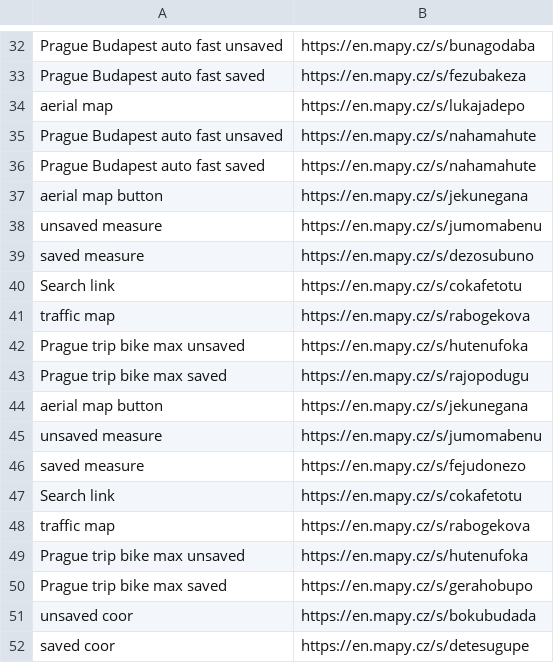
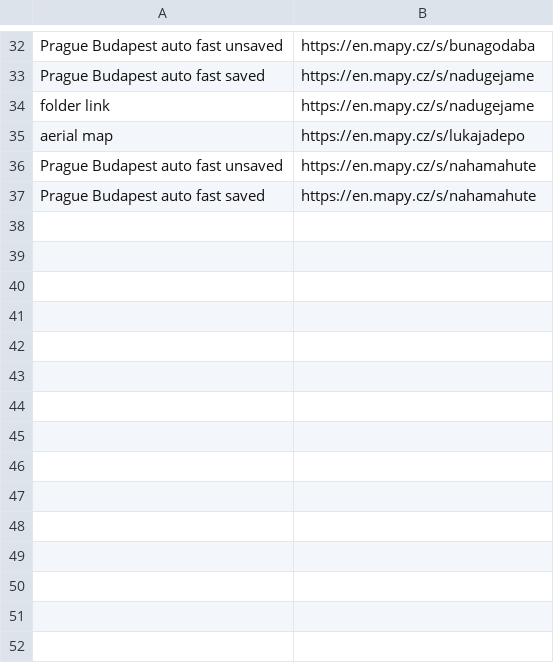
Before and after one commit to haslem/webDriverJavaGradleSelenideJUnit5Allure, a CSV file: new.csv, drawn as a sheet; only a part is shown, gaps mark what is left out; removed rows and columns are numbered as before the commit, all else as after; the diff covers the shown part only; the diff names each change by its address in the sheet, - before the commit and + after, or states it on an @@ line.

```diff
--- a/new.csv
+++ b/new.csv
-B33: https://en.mapy.cz/s/fezubakeza
+B33: https://en.mapy.cz/s/nadugejame
+row 34: folder link | https://en.mapy.cz/s/nadugejame
-row 37: aerial map button | https://en.mapy.cz/s/jekunegana
-row 38: unsaved measure | https://en.mapy.cz/s/jumomabenu
-row 39: saved measure | https://en.mapy.cz/s/dezosubuno
-row 40: Search link | https://en.mapy.cz/s/cokafetotu
-row 41: traffic map | https://en.mapy.cz/s/rabogekova
-row 42: Prague trip bike max unsaved | https://en.mapy.cz/s/hutenufoka
-row 43: Prague trip bike max saved | https://en.mapy.cz/s/rajopodugu
-row 44: aerial map button | https://en.mapy.cz/s/jekunegana
-row 45: unsaved measure | https://en.mapy.cz/s/jumomabenu
-row 46: saved measure | https://en.mapy.cz/s/fejudonezo
-row 47: Search link | https://en.mapy.cz/s/cokafetotu
-row 48: traffic map | https://en.mapy.cz/s/rabogekova
-row 49: Prague trip bike max unsaved | https://en.mapy.cz/s/hutenufoka
-row 50: Prague trip bike max saved | https://en.mapy.cz/s/gerahobupo
-row 51: unsaved coor | https://en.mapy.cz/s/bokubudada
-row 52: saved coor | https://en.mapy.cz/s/detesugupe
```
Also changed, not shown: 27 removed rows and 17 edited cells elsewhere in this file, 6 other files.
